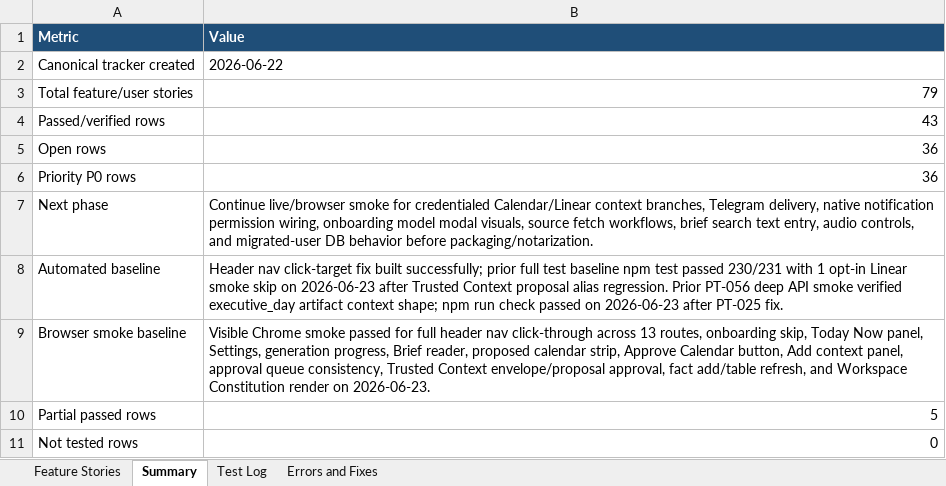
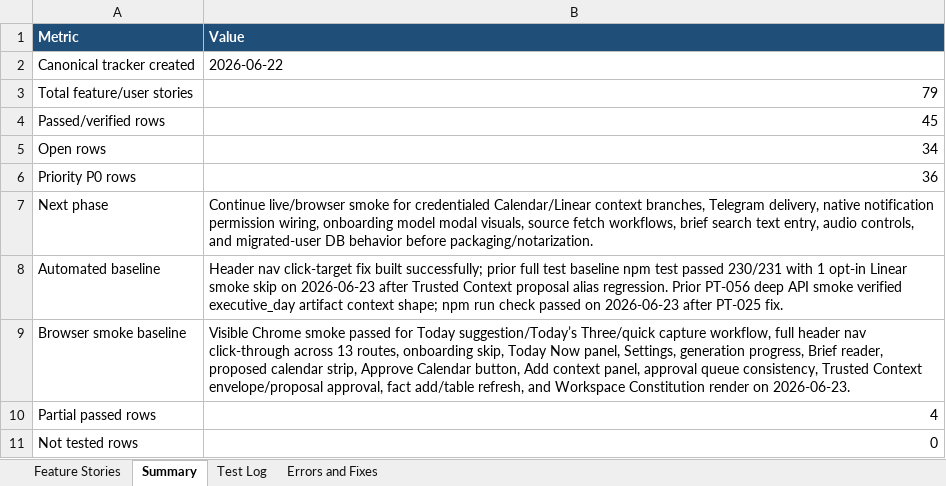
Before and after one commit to Transformation-Agency/pillar-time, an Excel workbook: docs/pillar-time-feature-user-story-tracker.xlsx, sheet Summary, drawn as a sheet; only a part is shown; values as stored, in another font and other column widths than the file's, no borders; the diff covers the shown part only; the diff names each change by its address in the sheet, - before the commit and + after, or states it on an @@ line.

Commit message:
Record Today workflow smoke evidence

```diff
--- a/docs/pillar-time-feature-user-story-tracker.xlsx (sheet Summary)
+++ b/docs/pillar-time-feature-user-story-tracker.xlsx (sheet Summary)
-B4 (Value): 43
+B4 (Value): 45
-B5 (Value): 36
+B5 (Value): 34
-B9 (Value): …passed for full header…
+B9 (Value): …passed for Today suggestion/Today’s Three/quick capture workflow, full header…
-B10 (Value): 5
+B10 (Value): 4
```
Also changed, not shown: 4 edited cells elsewhere in this sheet, sheet Feature Stories, sheet Test Log.
